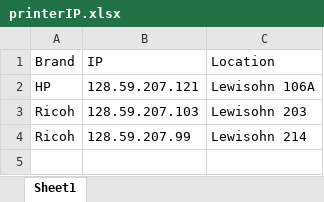
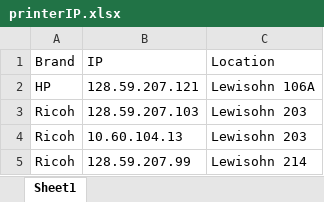
Before and after one commit to AsianHam/printerCheck, an Excel workbook: printerIP.xlsx, sheet Sheet1, drawn as a sheet; values as stored, in another font and other column widths than the file's, no borders; the diff names each change by its address in the sheet, - before the commit and + after, or states it on an @@ line.

Commit message:
1.0
Finished Ricoh functionality

Properly provides notification

Notifications last for 10 seconds

Requires testing for bugs

```diff
--- a/printerIP.xlsx (sheet Sheet1)
+++ b/printerIP.xlsx (sheet Sheet1)
+row 4: Ricoh | 10.60.104.13 | Lewisohn 203
```
Also changed, not shown: 1 other file.
